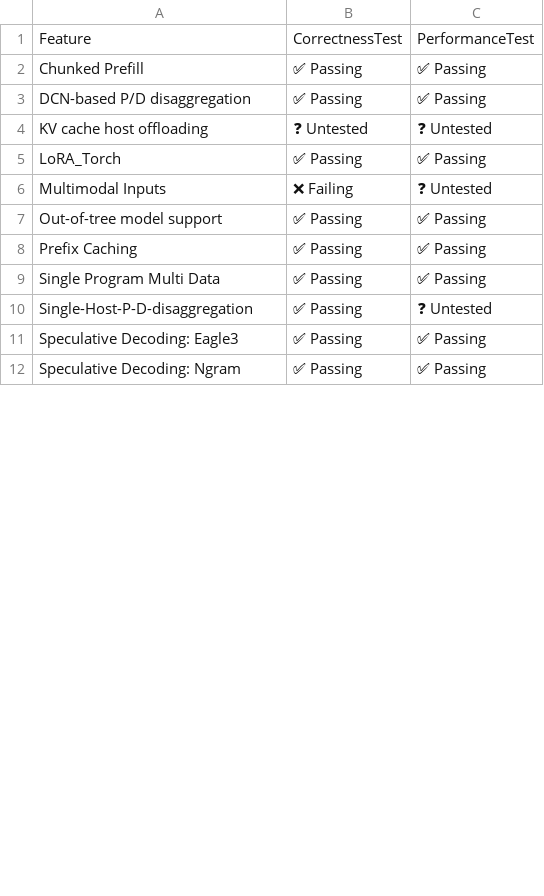
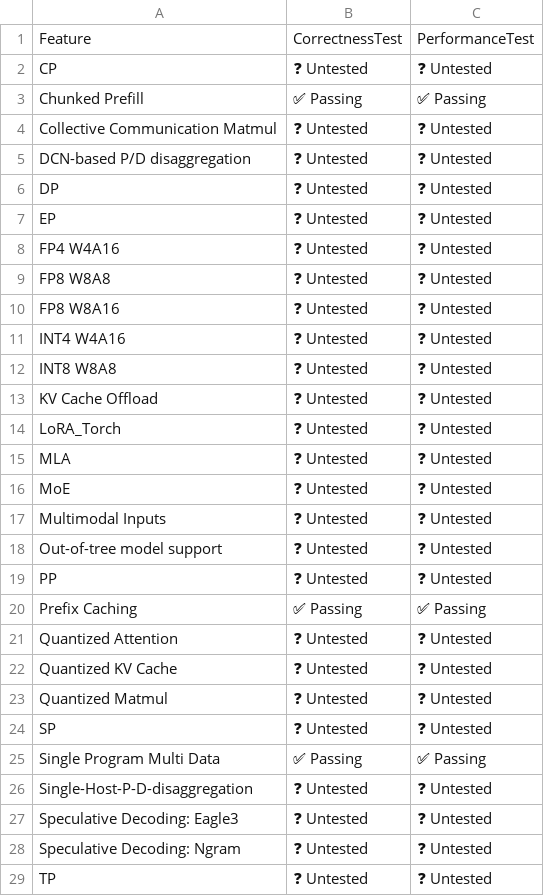
Before and after one commit to j-luwierski/vllm-tpu-inference-qwen4exp-mtp, a CSV file: tpu-interface/support_matrices/nightly/v7x/flax_nnx/feature_support_matrix.csv, drawn as a sheet; only a part is shown; the diff covers the shown part only.

Commit message:
[skip ci] Update nightly support matrices for flax_nnx (v6e/v7x)
Signed-off-by: Buildkite Bot <buildkite-bot@users.noreply.github.com>

```diff
--- a/tpu-interface/support_matrices/nightly/v7x/flax_nnx/feature_support_matrix.csv
+++ b/tpu-interface/support_matrices/nightly/v7x/flax_nnx/feature_support_matrix.csv
@@ -1,12 +1,29 @@
 Feature,CorrectnessTest,PerformanceTest
+"CP",❓ Untested,❓ Untested
 "Chunked Prefill",✅ Passing,✅ Passing
-"DCN-based P/D disaggregation",✅ Passing,✅ Passing
-"KV cache host offloading",❓ Untested,❓ Untested
-"LoRA_Torch",✅ Passing,✅ Passing
-"Multimodal Inputs",❌ Failing,❓ Untested
-"Out-of-tree model support",✅ Passing,✅ Passing
+"Collective Communication Matmul",❓ Untested,❓ Untested
+"DCN-based P/D disaggregation",❓ Untested,❓ Untested
+"DP",❓ Untested,❓ Untested
+"EP",❓ Untested,❓ Untested
+"FP4 W4A16",❓ Untested,❓ Untested
+"FP8 W8A8",❓ Untested,❓ Untested
+"FP8 W8A16",❓ Untested,❓ Untested
+"INT4 W4A16",❓ Untested,❓ Untested
+"INT8 W8A8",❓ Untested,❓ Untested
+"KV Cache Offload",❓ Untested,❓ Untested
+"LoRA_Torch",❓ Untested,❓ Untested
+"MLA",❓ Untested,❓ Untested
+"MoE",❓ Untested,❓ Untested
+"Multimodal Inputs",❓ Untested,❓ Untested
+"Out-of-tree model support",❓ Untested,❓ Untested
+"PP",❓ Untested,❓ Untested
 "Prefix Caching",✅ Passing,✅ Passing
+"Quantized Attention",❓ Untested,❓ Untested
+"Quantized KV Cache",❓ Untested,❓ Untested
+"Quantized Matmul",❓ Untested,❓ Untested
+"SP",❓ Untested,❓ Untested
 "Single Program Multi Data",✅ Passing,✅ Passing
-"Single-Host-P-D-disaggregation",✅ Passing,❓ Untested
-"Speculative Decoding: Eagle3",✅ Passing,✅ Passing
-"Speculative Decoding: Ngram",✅ Passing,✅ Passing
+"Single-Host-P-D-disaggregation",❓ Untested,❓ Untested
+"Speculative Decoding: Eagle3",❓ Untested,❓ Untested
+"Speculative Decoding: Ngram",❓ Untested,❓ Untested
+"TP",❓ Untested,❓ Untested
```
Also changed, not shown: 37 added rows and 7 edited cells elsewhere in this file, tpu-interface/support_matrices/nightly/v6e/flax_nnx/feature_support_matrix.csv, tpu-interface/support_matrices/nightly/v7x/flax_nnx/model_support_matrix.csv, 3 other files.
